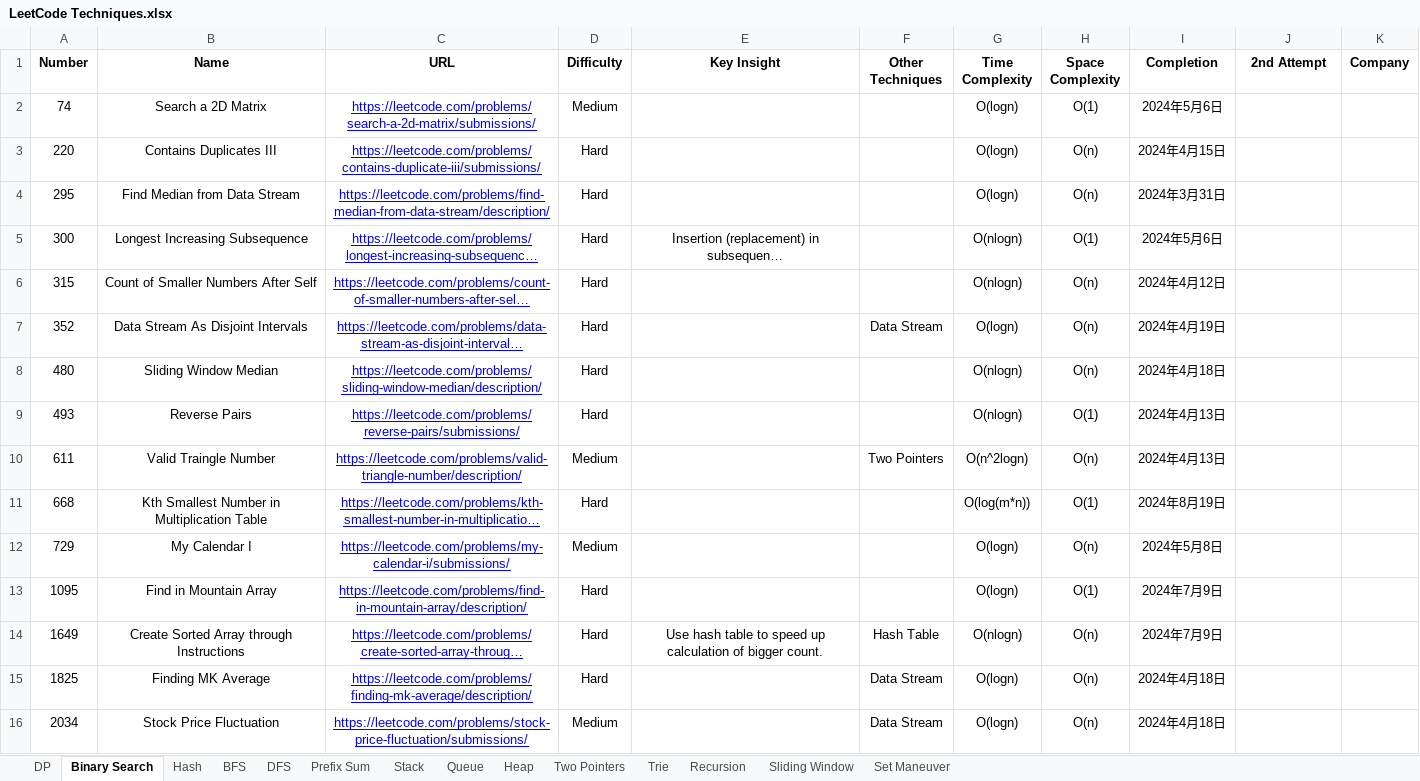
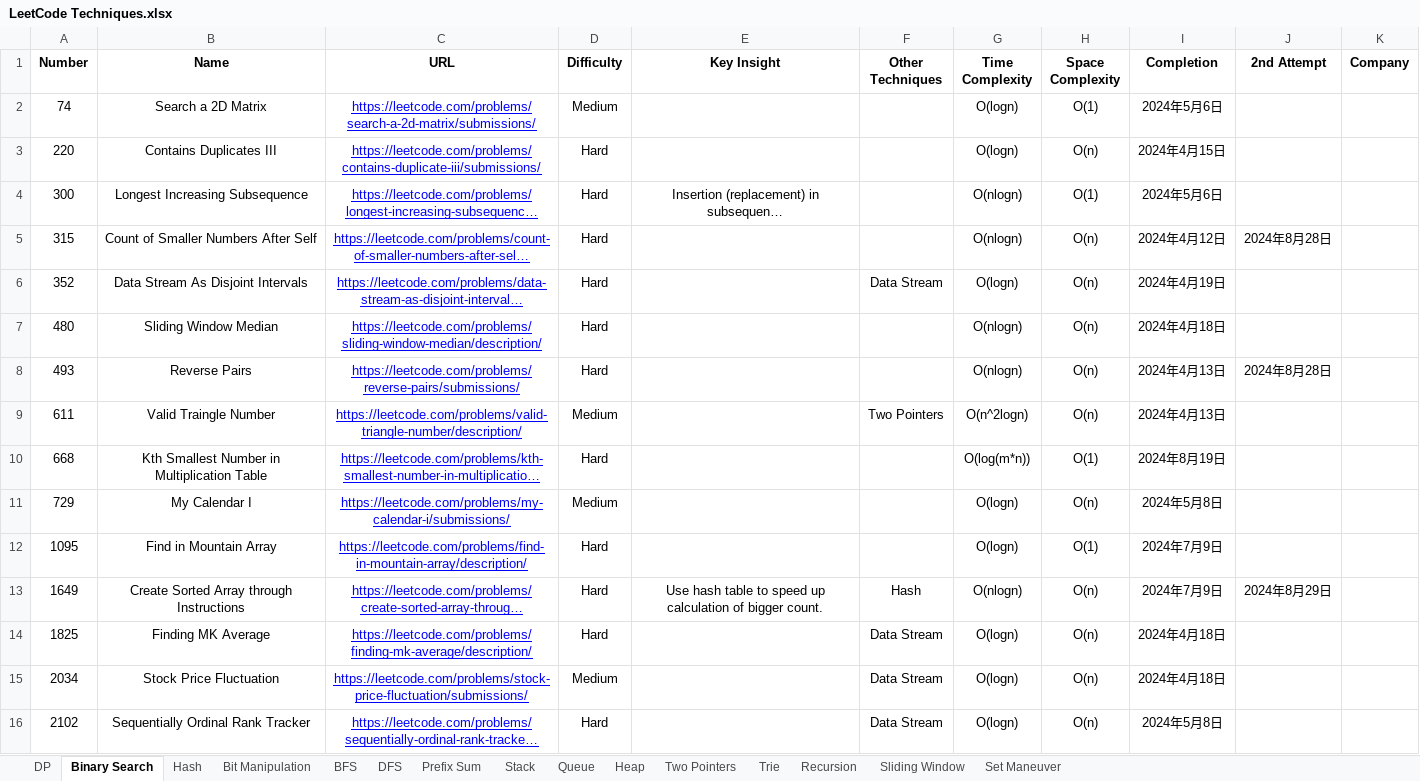
Before and after one commit to StarsExpress/LeetCode-Repository, an Excel workbook: LeetCode Techniques.xlsx, sheet Binary Search, drawn as a sheet; only a part is shown; the shorter side is filled out with more unchanged rows; long unchanged cells end in …; values as stored, in another font and other column widths than the file's, no borders; conditional formats not drawn; removed rows and columns are numbered as before the commit, all else as after; the diff names each change by its address in the sheet, - before the commit and + after, or states it on an @@ line.

```diff
--- a/LeetCode Techniques.xlsx (sheet Binary Search)
+++ b/LeetCode Techniques.xlsx (sheet Binary Search)
+sheet tab: Bit Manipulation
-row 4: 295 | Find Median from Data Stream | https://leetcode.com/problems/find-median-from-data-stream/description/ | Hard |  |  | O(logn) | O(n) | 2024年3月31日
-J5 (2nd Attempt): (empty)
+J5 (2nd Attempt): 2024年8月28日
-H8 (Space Complexity): O(1)
+H8 (Space Complexity): O(n)
-J8 (2nd Attempt): (empty)
+J8 (2nd Attempt): 2024年8月28日
-F13 (Other Techniques): Hash Table
+F13 (Other Techniques): Hash
-J13 (2nd Attempt): (empty)
+J13 (2nd Attempt): 2024年8月29日
```
Also changed, not shown: sheet Heap, sheet Two Pointers, sheet Sliding Window, sheet Set Maneuver, sheet Prefix Sum, 31 other files.
